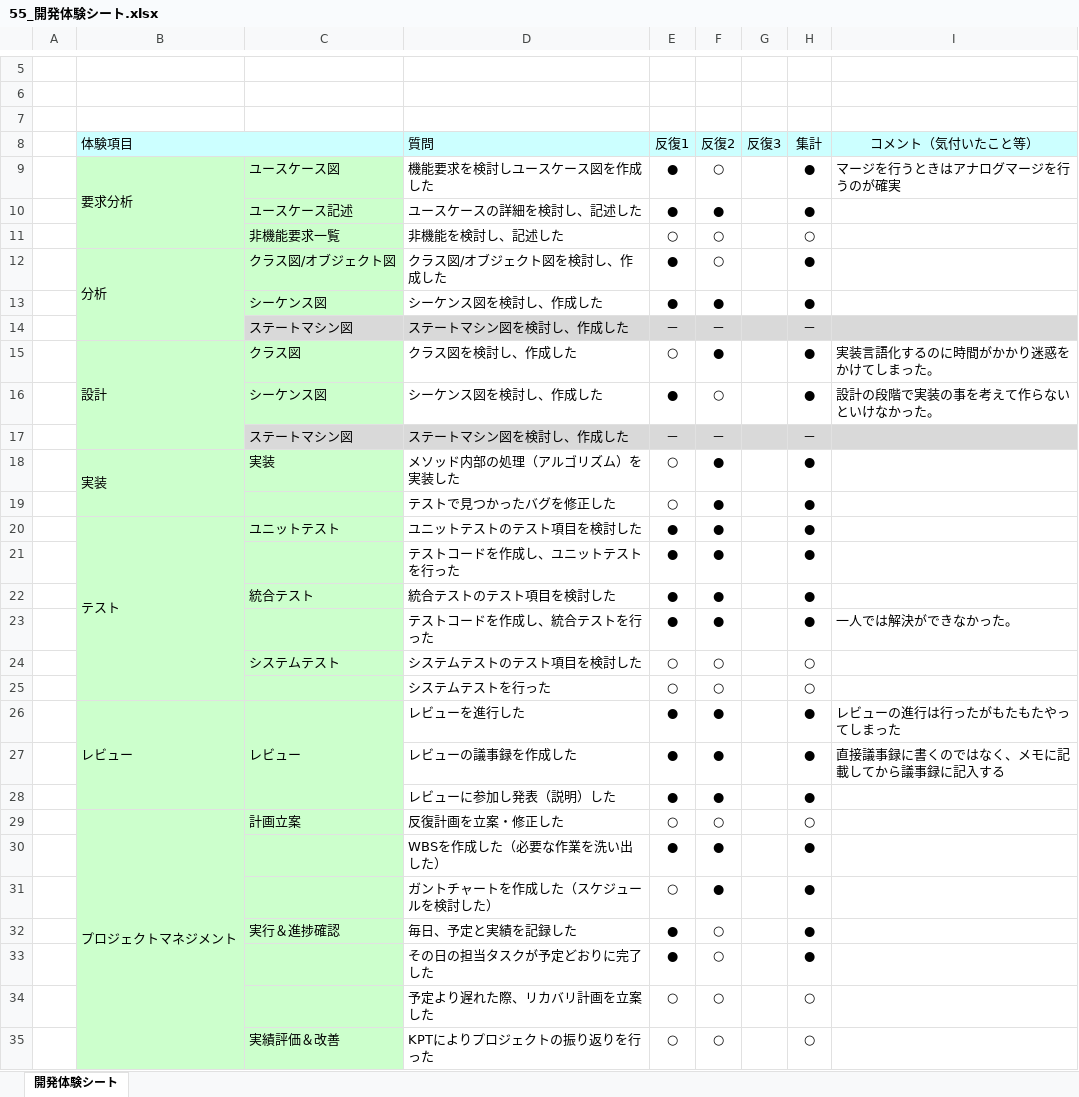
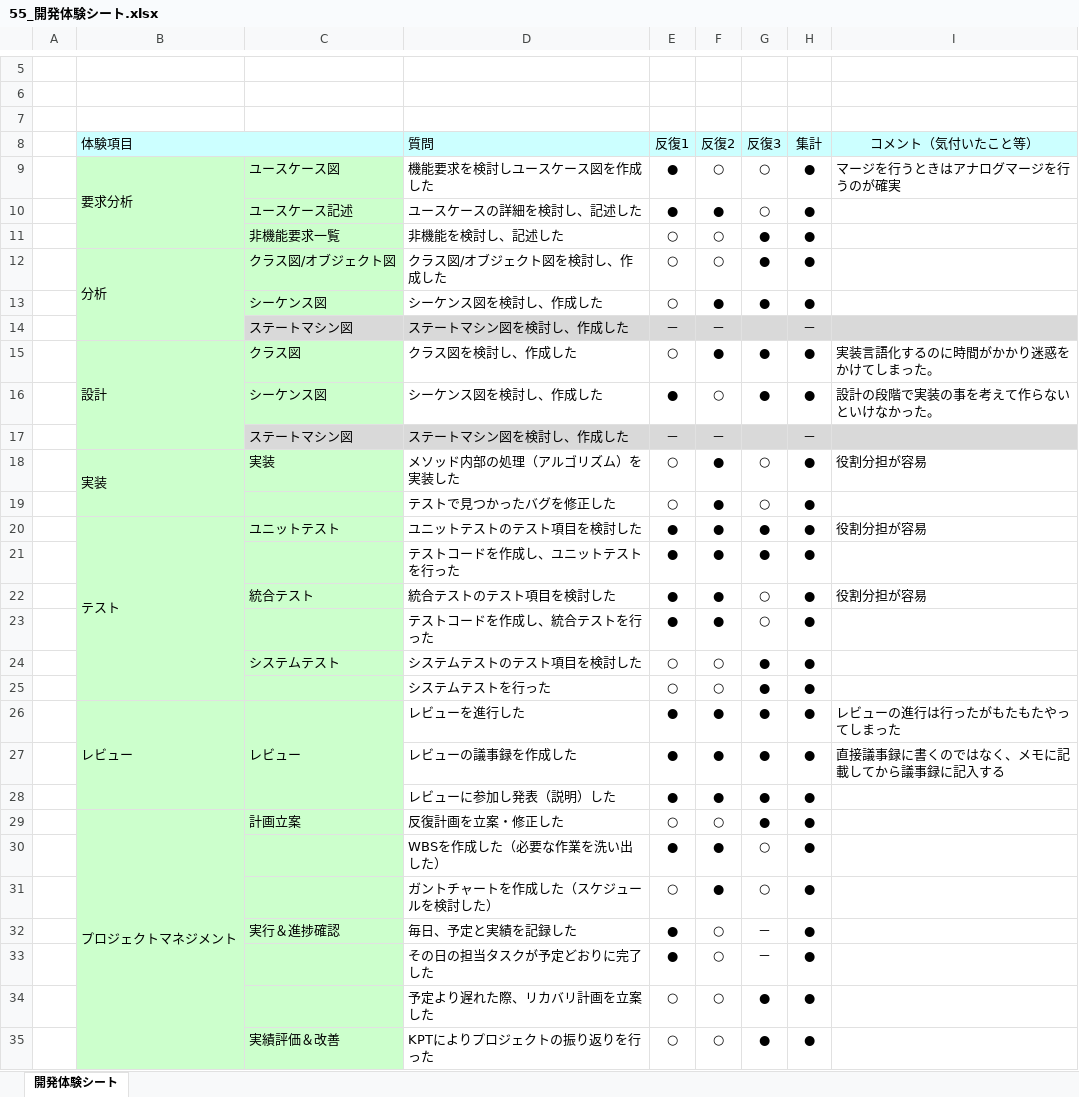
Before and after one commit to Kenta-Shiro/MiniPro2, an Excel workbook: その他/55_開発体験シート.xlsx, sheet 開発体験シート, drawn as a sheet; only a part is shown, gaps mark what is left out; values as stored, in another font and other column widths than the file's, no borders; charts and pictures not drawn; the diff covers the shown part only; the diff names each change by its address in the sheet, - before the commit and + after, or states it on an @@ line.

Commit message:
変更

```diff
--- a/その他/55_開発体験シート.xlsx (sheet 開発体験シート)
+++ b/その他/55_開発体験シート.xlsx (sheet 開発体験シート)
-G9:G10 (反復3): (empty)
+G9:G10 (反復3): ○
-G11:G13 (反復3): (empty)
+G11:G13 (反復3): ●
-H11 (集計): ○
+H11 (集計): ●
-E12:E13 (反復1): ●
+E12:E13 (反復1): ○
-G15:G16 (反復3): (empty)
+G15:G16 (反復3): ●
-G18:G19 (反復3): (empty)
+G18:G19 (反復3): ○
-I18 (コメント（気付いたこと等）): (empty)
+I18 (コメント（気付いたこと等）): 役割分担が容易
-G20:G21 (反復3): (empty)
+G20:G21 (反復3): ●
-I20 (コメント（気付いたこと等）): (empty)
+I20 (コメント（気付いたこと等）): 役割分担が容易
-G22:G23 (反復3): (empty)
+G22:G23 (反復3): ○
-I22 (コメント（気付いたこと等）): (empty)
+I22 (コメント（気付いたこと等）): 役割分担が容易
-I23 (コメント（気付いたこと等）): 一人では解決ができなかった。
+I23 (コメント（気付いたこと等）): (empty)
-G24:G29 (反復3): (empty)
+G24:G29 (反復3): ●
-H24:H25 (集計): ○
+H24:H25 (集計): ●
-H29 (集計): ○
+H29 (集計): ●
-G30:G31 (反復3): (empty)
+G30:G31 (反復3): ○
-G32:G33 (反復3): (empty)
+G32:G33 (反復3): －
-G34:G35 (反復3): (empty)
+G34:G35 (反復3): ●
-H34:H35 (集計): ○
+H34:H35 (集計): ●
```
Also changed, not shown: 4 edited cells elsewhere in this sheet.
